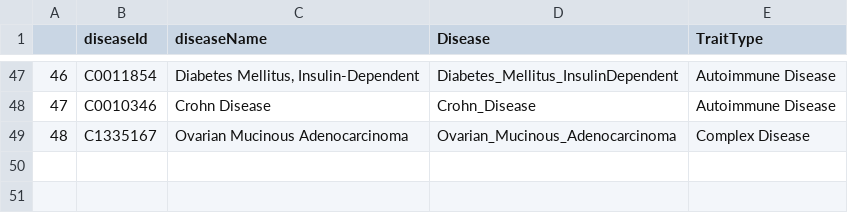
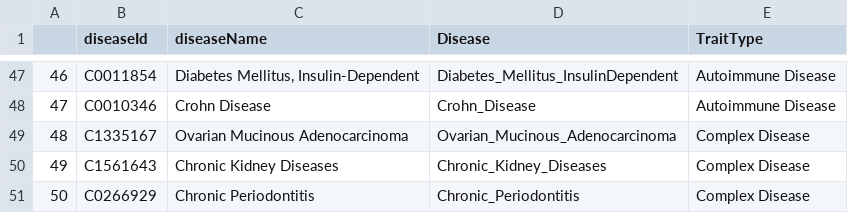
Before and after one commit to krishnanlab/chronic-inflammation, a CSV file: data/diseases_used_in_study.csv, drawn as a sheet; only a part is shown, gaps mark what is left out; the diff names each change by its address in the sheet, - before the commit and + after, or states it on an @@ line.

Commit message:
updated scripts, data, figures

```diff
--- a/data/diseases_used_in_study.csv
+++ b/data/diseases_used_in_study.csv
+row 50: 49 | C1561643 | Chronic Kidney Diseases | Chronic_Kidney_Diseases | Complex Disease
+row 51: 50 | C0266929 | Chronic Periodontitis | Chronic_Periodontitis | Complex Disease
```
Also changed, not shown: 15 other files.
